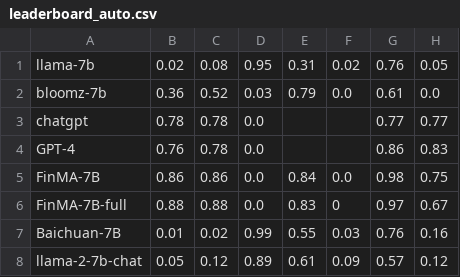
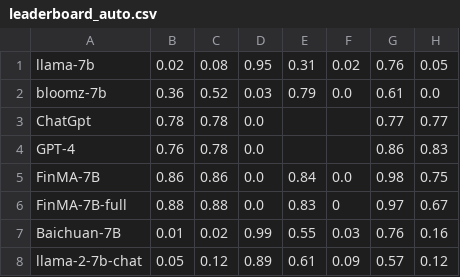
Before and after one commit to The-FinAI/Old-FinBen-Leaderboard, a CSV file: leaderboard_auto.csv, drawn as a sheet; only a part is shown; the diff names each change by its address in the sheet, - before the commit and + after, or states it on an @@ line.

Commit message:
feature: add auto evaluation tab

```diff
--- a/leaderboard_auto.csv
+++ b/leaderboard_auto.csv
-A3: chatgpt
+A3: ChatGpt
```
